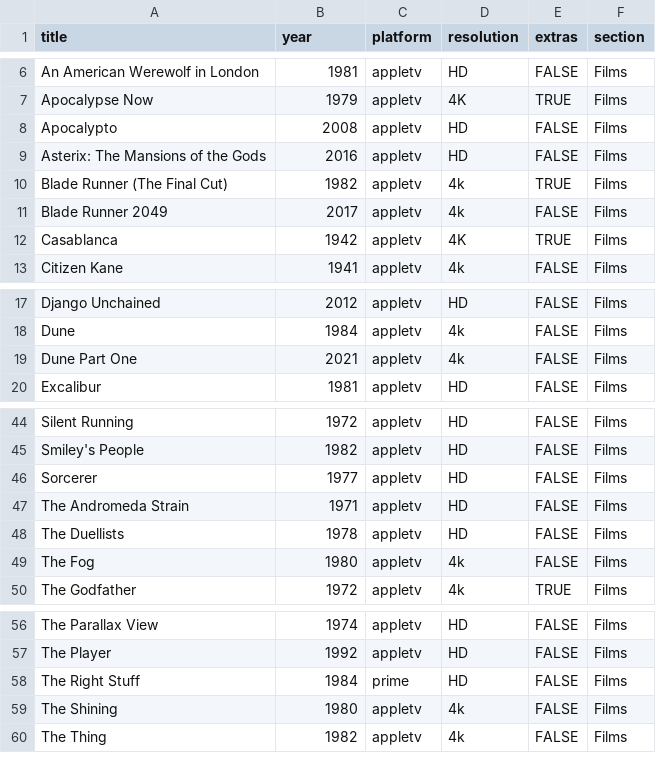
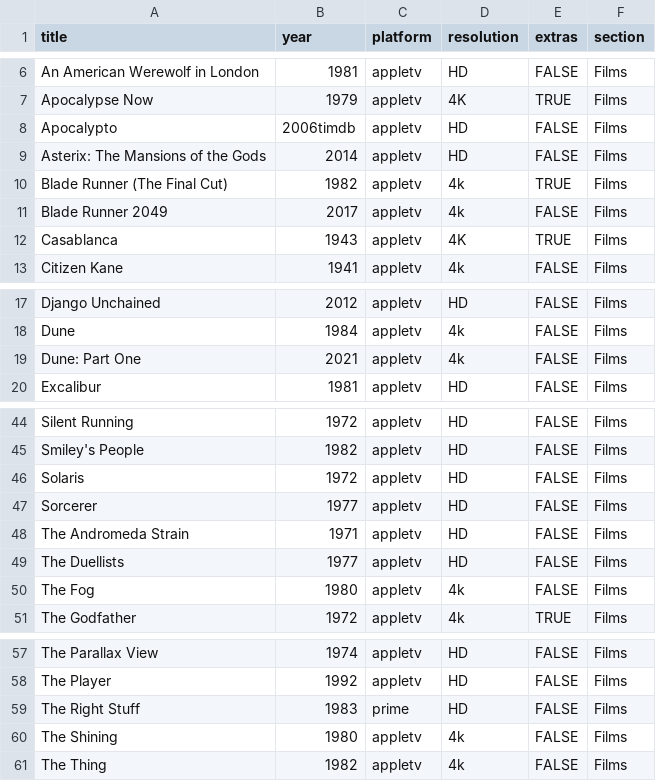
Before and after one commit to rdubar/rogkit, a CSV file: rogkit_package/media/media.csv, drawn as a sheet; only a part is shown, gaps mark what is left out.

Commit message:
Additional media updates

```diff
--- a/rogkit_package/media/media.csv
+++ b/rogkit_package/media/media.csv
@@ -7,7 +7,7 @@ An American Werewolf in London,1981,appletv,HD,FALSE,Films
 Apocalypse Now,1979,appletv,4K,TRUE,Films
-Apocalypto,2008,appletv,HD,FALSE,Films
-Asterix: The Mansions of the Gods,2016,appletv,HD,FALSE,Films
+Apocalypto,2006timdb ,appletv,HD,FALSE,Films
+Asterix: The Mansions of the Gods,2014,appletv,HD,FALSE,Films
 Blade Runner (The Final Cut),1982,appletv,4k,TRUE,Films
 Blade Runner 2049,2017,appletv,4k,FALSE,Films
-Casablanca,1942,appletv,4K,TRUE,Films
+Casablanca,1943,appletv,4K,TRUE,Films
 Citizen Kane,1941,appletv,4k,FALSE,Films
@@ -18,3 +18,3 @@ Django Unchained,2012,appletv,HD,FALSE,Films
 Dune,1984,appletv,4k,FALSE,Films
-Dune Part One,2021,appletv,4k,FALSE,Films
+Dune: Part One,2021,appletv,4k,FALSE,Films
 Excalibur,1981,appletv,HD,FALSE,Films
@@ -45,5 +45,6 @@ Silent Running,1972,appletv,HD,FALSE,Films
 Smiley's People,1982,appletv,HD,FALSE,Films
+Solaris,1972,appletv,HD,FALSE,Films
 Sorcerer,1977,appletv,HD,FALSE,Films
 The Andromeda Strain,1971,appletv,HD,FALSE,Films
-The Duellists,1978,appletv,HD,FALSE,Films
+The Duellists,1977,appletv,HD,FALSE,Films
 The Fog,1980,appletv,4k,FALSE,Films
@@ -57,3 +58,3 @@ The Parallax View,1974,appletv,HD,FALSE,Films
 The Player,1992,appletv,HD,FALSE,Films
-The Right Stuff,1984,prime,HD,FALSE,Films
+The Right Stuff,1983,prime,HD,FALSE,Films
 The Shining,1980,appletv,4k,FALSE,Films
```
